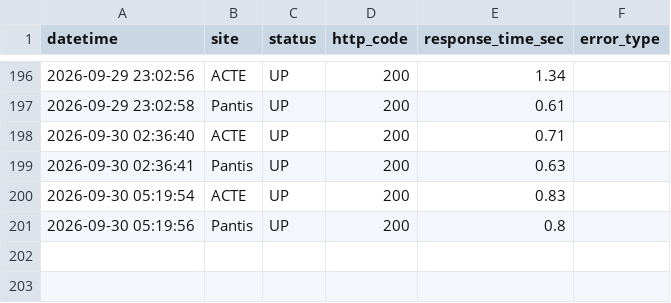
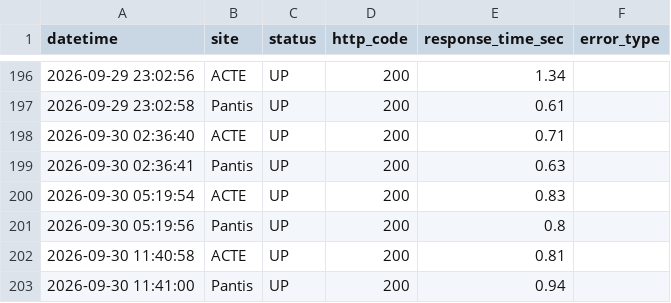
Before and after one commit to izhvatop-commits/site-monitor, a CSV file: history.csv, drawn as a sheet; only a part is shown, gaps mark what is left out; the diff names each change by its address in the sheet, - before the commit and + after, or states it on an @@ line.

```diff
--- a/history.csv
+++ b/history.csv
+row 202: 2026-09-30 11:40:58 | ACTE | UP | 200 | 0.81
+row 203: 2026-09-30 11:41:00 | Pantis | UP | 200 | 0.94
```
